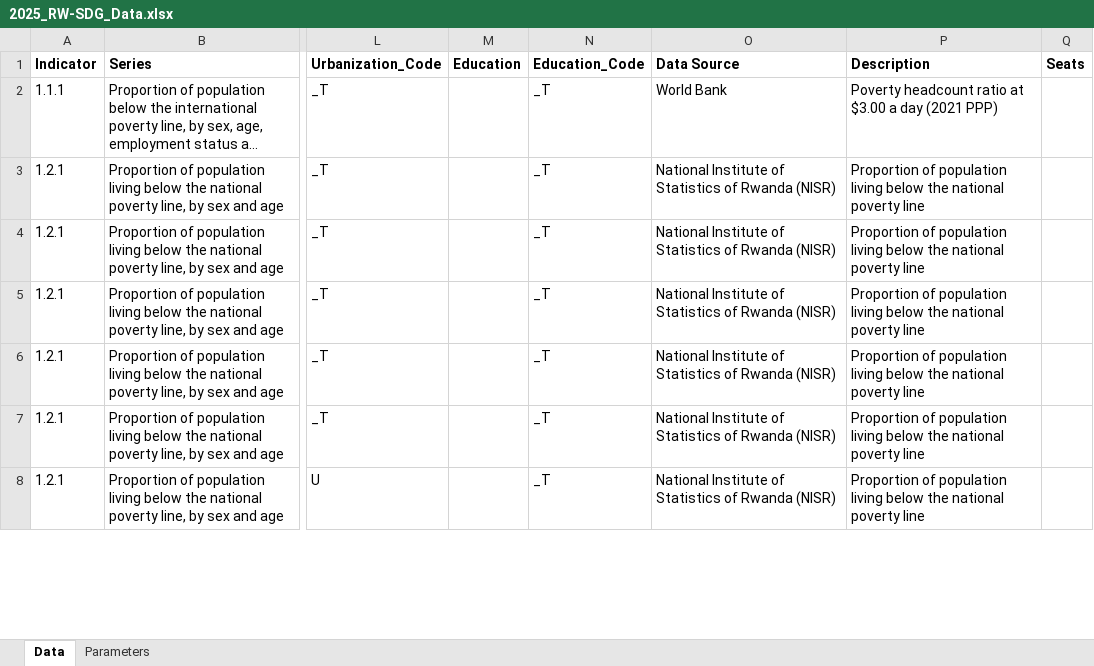
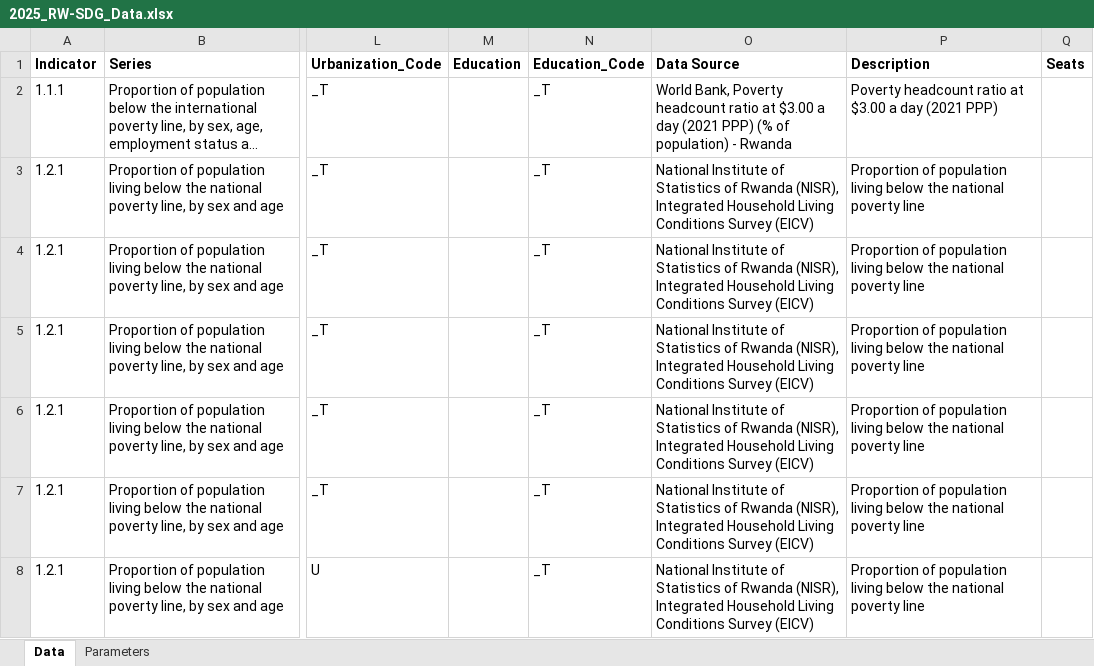
Before and after one commit to sustainabledevelopment-rwanda/sdg-data-rwanda, an Excel workbook: data/2025_RW-SDG_Data.xlsx, sheet Data, drawn as a sheet; only a part is shown, gaps mark what is left out; long unchanged cells end in …; values as stored, in another font and other column widths than the file's, no borders; the diff covers the shown part only; the diff names each change by its address in the sheet, - before the commit and + after, or states it on an @@ line.

Commit message:
Update sources in Excel file

```diff
--- a/data/2025_RW-SDG_Data.xlsx (sheet Data)
+++ b/data/2025_RW-SDG_Data.xlsx (sheet Data)
-O2: World Bank
+O2: World Bank, Poverty headcount ratio at $3.00 a day (2021 PPP) (% of population) - Rwanda
-O3:O8: …of Rwanda (NISR)
+O3:O8: …of Rwanda (NISR), Integrated Household Living Conditions Survey (EICV)
```
Also changed, not shown: 85 edited cells elsewhere in this sheet, 1 other file.
